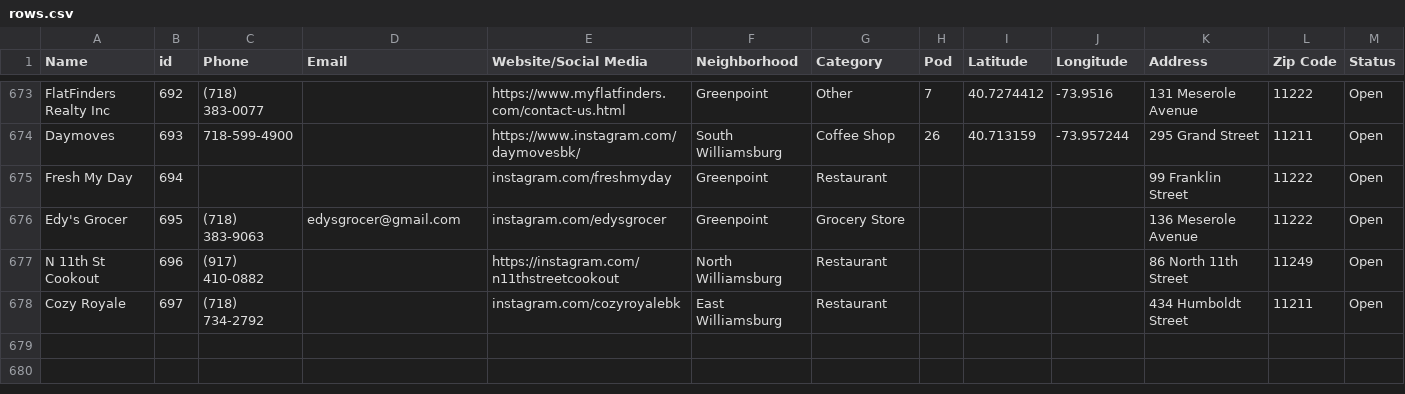
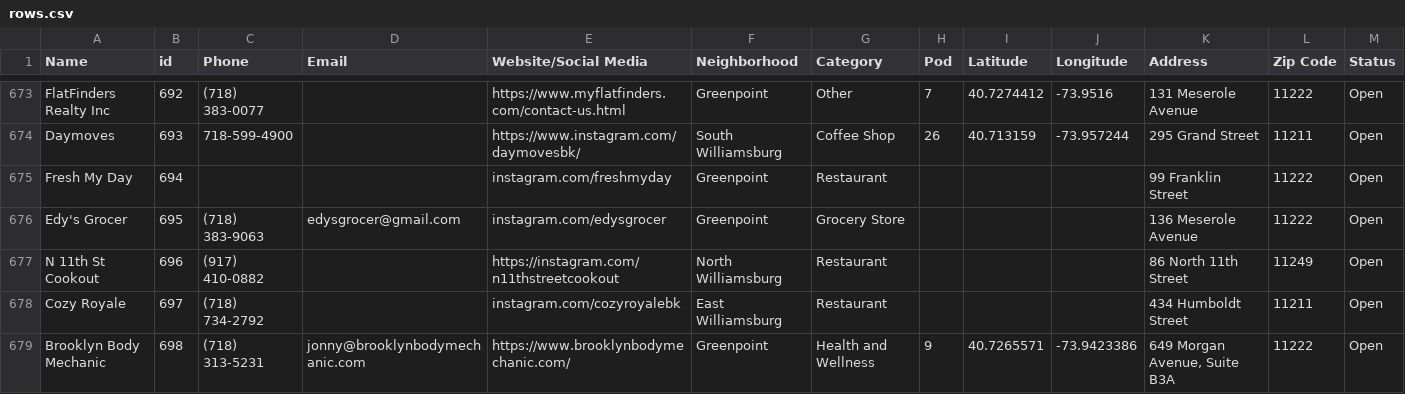
Before and after one commit to BetaNYC/open-business-directory, a CSV file: data/rows.csv, drawn as a sheet; only a part is shown, gaps mark what is left out; rows hold the shown columns only; the diff names each change by its address in the sheet, - before the commit and + after, or states it on an @@ line.

Commit message:
Update rows.csv

```diff
--- a/data/rows.csv
+++ b/data/rows.csv
+row 679: Brooklyn Body Mechanic | 698 | (718) 313-5231 | jonny@brooklynbodymechanic.com | https://www.brooklynbodymechanic.com/ | Greenpoint | Health and Wellness | 9 | 40.7265571 | -73.9423386 | 649 Morgan Avenue, Suite B3A | 11222 | Open
```
